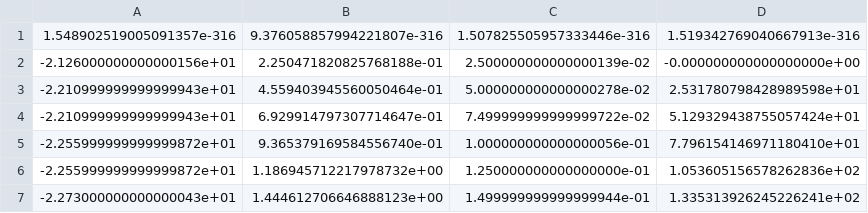
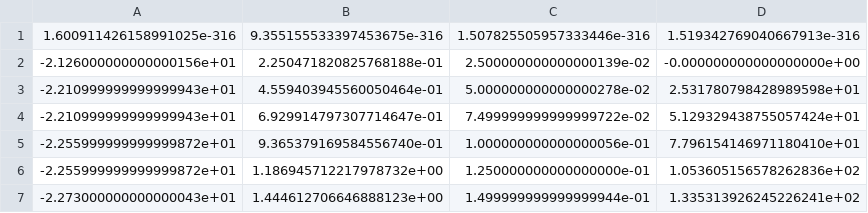
Before and after one commit to danielosullivan2007/Farmscripts, a CSV file: Pickels/lowruns_unheated_data.csv, drawn as a sheet; only a part is shown.

```diff
--- a/Pickels/lowruns_unheated_data.csv
+++ b/Pickels/lowruns_unheated_data.csv
@@ -1,2 +1,2 @@
-1.548902519005091357e-316,9.376058857994221807e-316,1.507825505957333446e-316,1.519342769040667913e-316
+1.600911426158991025e-316,9.355155533397453675e-316,1.507825505957333446e-316,1.519342769040667913e-316
 -2.126000000000000156e+01,2.250471820825768188e-01,2.500000000000000139e-02,-0.000000000000000000e+00
```
Also changed, not shown: Pickels/highruns_heated_data.csv, Pickels/highruns_unheated_data.csv, 28 other files.
